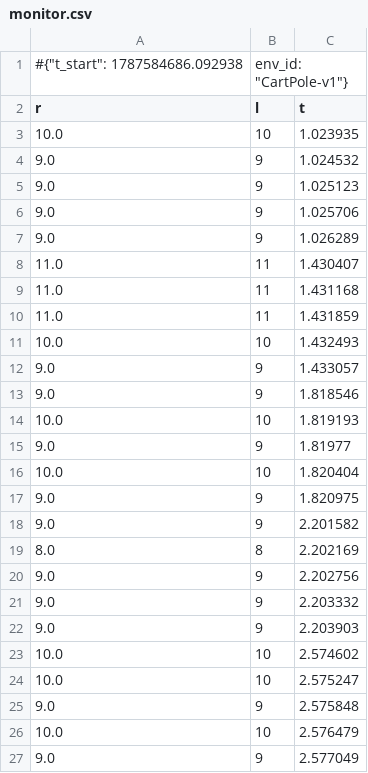
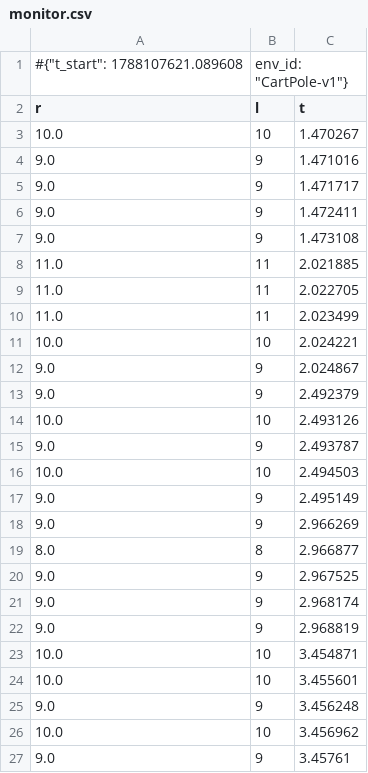
Before and after one commit to SifanZhu/ARL_ProjectGroup6, a CSV file: models/dqn_CartPole-v1_steps10000_seed0/eval/monitor.csv, drawn as a sheet.

```diff
--- a/models/dqn_CartPole-v1_steps10000_seed0/eval/monitor.csv
+++ b/models/dqn_CartPole-v1_steps10000_seed0/eval/monitor.csv
@@ -1,27 +1,27 @@
-#{"t_start": 1787584686.092938, "env_id": "CartPole-v1"}
+#{"t_start": 1788107621.089608, "env_id": "CartPole-v1"}
 r,l,t
-10.0,10,1.023935
-9.0,9,1.024532
-9.0,9,1.025123
-9.0,9,1.025706
-9.0,9,1.026289
-11.0,11,1.430407
-11.0,11,1.431168
-11.0,11,1.431859
-10.0,10,1.432493
-9.0,9,1.433057
-9.0,9,1.818546
-10.0,10,1.819193
-9.0,9,1.81977
-10.0,10,1.820404
-9.0,9,1.820975
-9.0,9,2.201582
-8.0,8,2.202169
-9.0,9,2.202756
-9.0,9,2.203332
-9.0,9,2.203903
-10.0,10,2.574602
-10.0,10,2.575247
-9.0,9,2.575848
-10.0,10,2.576479
-9.0,9,2.577049
+10.0,10,1.470267
+9.0,9,1.471016
+9.0,9,1.471717
+9.0,9,1.472411
+9.0,9,1.473108
+11.0,11,2.021885
+11.0,11,2.022705
+11.0,11,2.023499
+10.0,10,2.024221
+9.0,9,2.024867
+9.0,9,2.492379
+10.0,10,2.493126
+9.0,9,2.493787
+10.0,10,2.494503
+9.0,9,2.495149
+9.0,9,2.966269
+8.0,8,2.966877
+9.0,9,2.967525
+9.0,9,2.968174
+9.0,9,2.968819
+10.0,10,3.454871
+10.0,10,3.455601
+9.0,9,3.456248
+10.0,10,3.456962
+9.0,9,3.45761
```
Also changed, not shown: models/dqn_CartPole-v1_steps1000000_seed0/eval/monitor.csv, models/dqn_CartPole-v1_steps1000000_seed0/monitor/monitor.csv, 31 other files.
